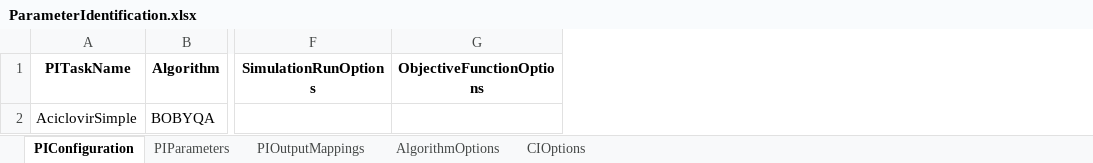
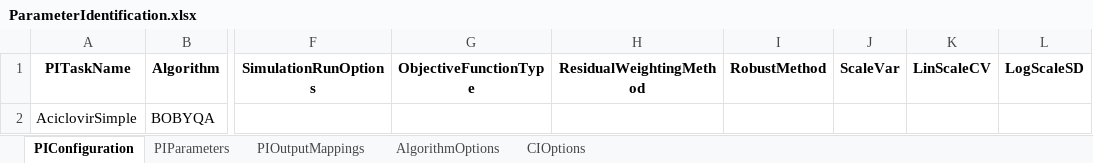
Before and after one commit to esqLABS/esqlabsR, an Excel workbook: inst/extdata/examples/TestProject/Configurations/ParameterIdentification.xlsx, sheet PIConfiguration, drawn as a sheet; only a part is shown, gaps mark what is left out; values as stored, in another font and other column widths than the file's, no borders; removed rows and columns are numbered as before the commit, all else as after; the diff names each change by its address in the sheet, - before the commit and + after, or states it on an @@ line.

Commit message:
fix: expand objective function options

```diff
--- a/inst/extdata/examples/TestProject/Configurations/ParameterIdentification.xlsx (sheet PIConfiguration)
+++ b/inst/extdata/examples/TestProject/Configurations/ParameterIdentification.xlsx (sheet PIConfiguration)
-column G (ObjectiveFunctionOptions), empty
+column G (ObjectiveFunctionType), empty
+column H (ResidualWeightingMethod), empty
+column I (RobustMethod), empty
+column J (ScaleVar), empty
+column K (LinScaleCV), empty
+column L (LogScaleSD), empty
```
Also changed, not shown: 8 other files.
